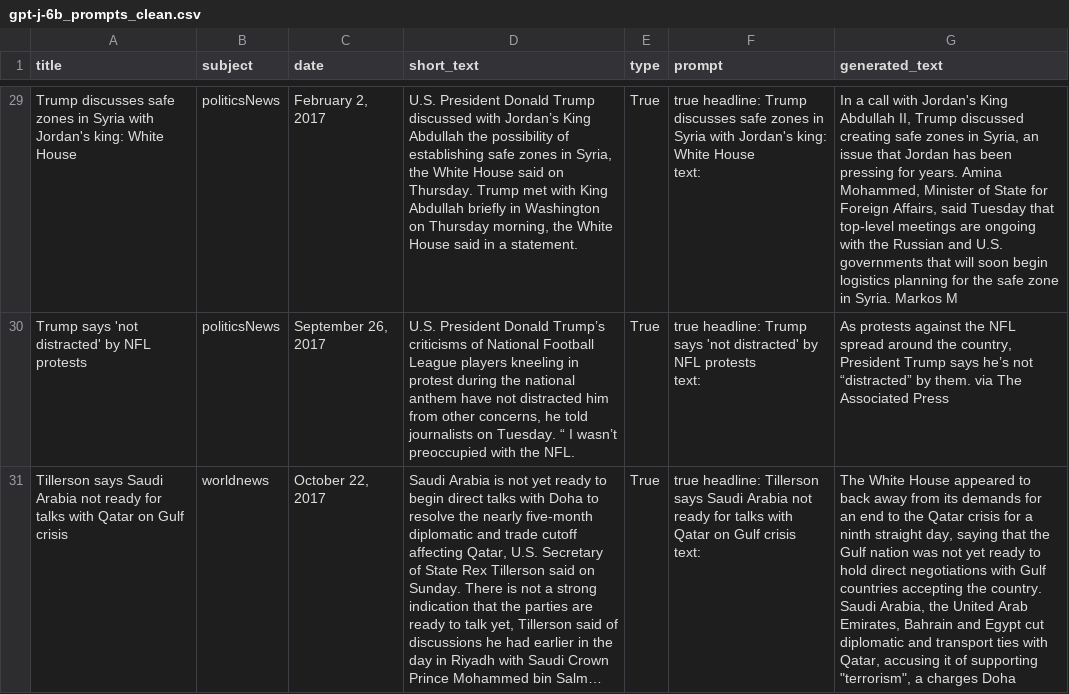
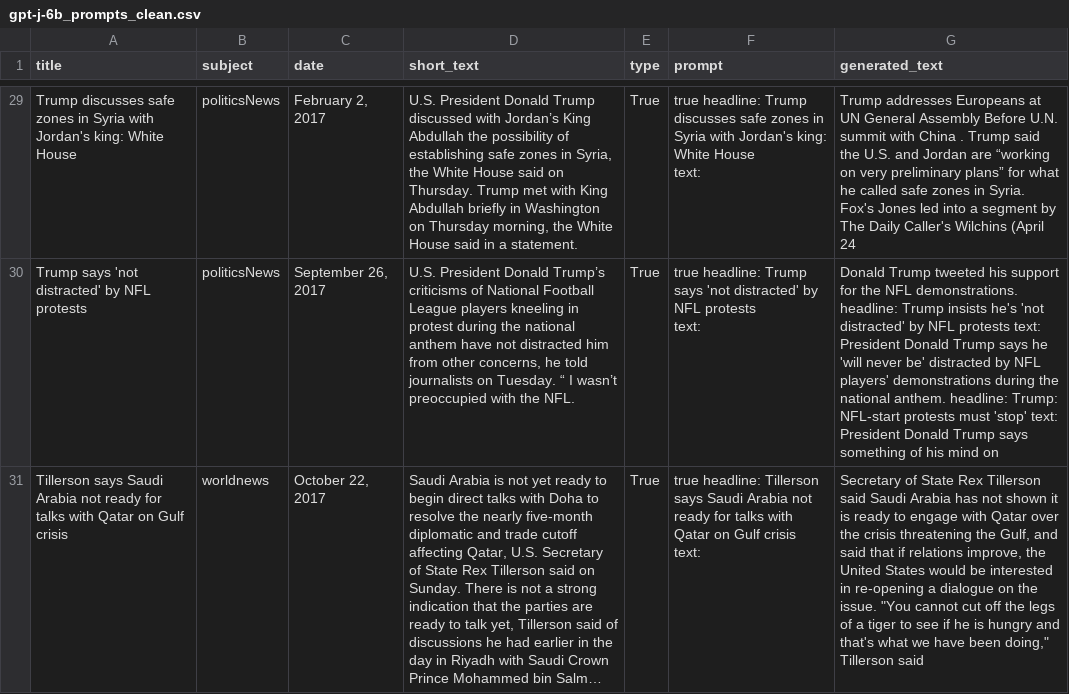
Before and after one commit to Rysias/cds-assignments, a CSV file: language-assignments/fooled-by-llm/data/gpt-j-6b_prompts_clean.csv, drawn as a sheet; only a part is shown, gaps mark what is left out; long unchanged cells end in …; the diff covers the shown part only; the diff names each change by its address in the sheet, - before the commit and + after, or states it on an @@ line.

```diff
--- a/language-assignments/fooled-by-llm/data/gpt-j-6b_prompts_clean.csv
+++ b/language-assignments/fooled-by-llm/data/gpt-j-6b_prompts_clean.csv
-G29 (generated_text): In a call with Jordan's King Abdullah II, Trump discussed creating safe zones in Syria, an issue that Jordan has been pressing for years. Amina Mohammed, Minister of State for Foreign Affairs, said Tuesday that top-level meetings are ongoing with the Russian and U.S. governments that will soon begin logistics planning for the safe zone in Syria. Markos M
+G29 (generated_text): Trump addresses Europeans at UN General Assembly Before U.N. summit with China . Trump said the U.S. and Jordan are “working on very preliminary plans” for what he called safe zones in Syria. Fox's Jones led into a segment by The Daily Caller's Wilchins (April 24
-G30 (generated_text): As protests against the NFL spread around the country, President Trump says he’s not “distracted” by them. via The Associated Press
+G30 (generated_text): Donald Trump tweeted his support for the NFL demonstrations. headline: Trump insists he's 'not distracted' by NFL protests text: President Donald Trump says he 'will never be' distracted by NFL players' demonstrations during the national anthem. headline: Trump: NFL-start protests must 'stop' text: President Donald Trump says something of his mind on
-G31 (generated_text): The White House appeared to back away from its demands for an end to the Qatar crisis for a ninth straight day, saying that the Gulf nation was not yet ready to hold direct negotiations with Gulf countries accepting the country. Saudi Arabia, the United Arab Emirates, Bahrain and Egypt cut diplomatic and transport ties with Qatar, accusing it of supporting "terrorism", a charges Doha
+G31 (generated_text): Secretary of State Rex Tillerson said Saudi Arabia has not shown it is ready to engage with Qatar over the crisis threatening the Gulf, and said that if relations improve, the United States would be interested in re-opening a dialogue on the issue. "You cannot cut off the legs of a tiger to see if he is hungry and that's what we have been doing," Tillerson said
```
Also changed, not shown: 27 edited cells elsewhere in this file, language-assignments/fooled-by-llm/data/gpt-j-6b_prompts.csv, language-assignments/fooled-by-llm/data/gpt-j-6b_promptsv1.csv, 5 other files.
